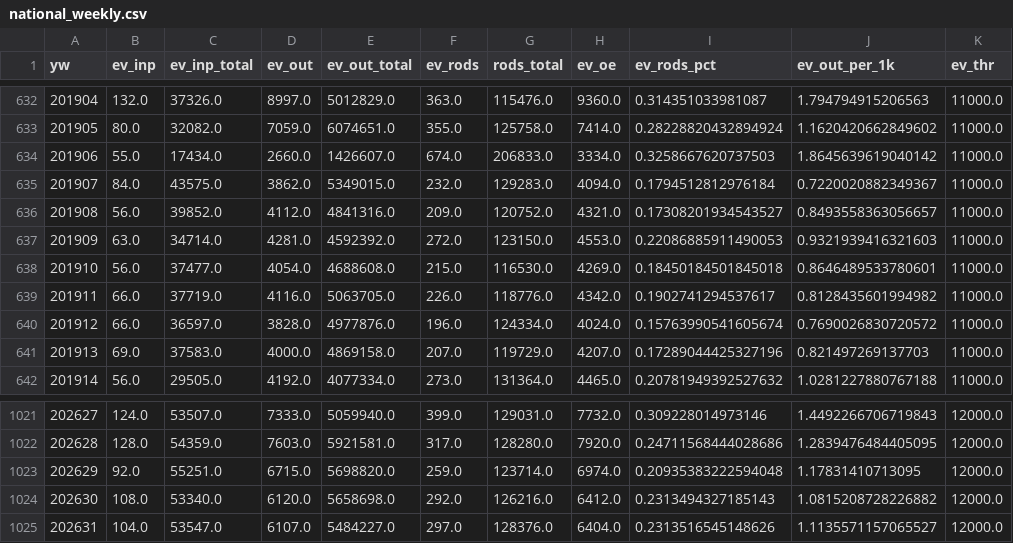
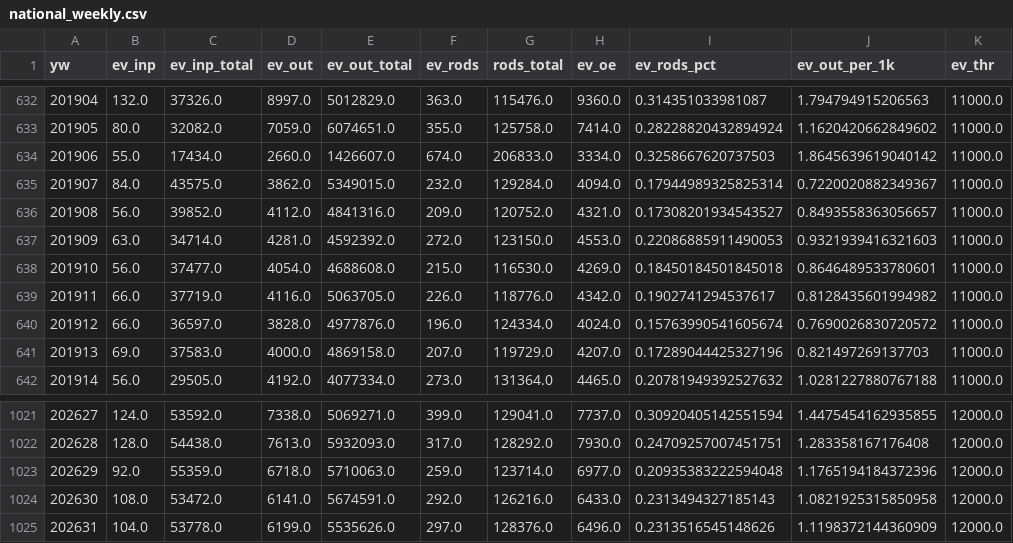
Before and after one commit to drhao/forecast-teller, a CSV file: ev_forecast/data_processed/national_weekly.csv, drawn as a sheet; only a part is shown, gaps mark what is left out; the diff covers the shown part only; the diff names each change by its address in the sheet, - before the commit and + after, or states it on an @@ line.

```diff
--- a/ev_forecast/data_processed/national_weekly.csv
+++ b/ev_forecast/data_processed/national_weekly.csv
-G635 (rods_total): 129283.0
+G635 (rods_total): 129284.0
-I635 (ev_rods_pct): 0.1794512812976184
+I635 (ev_rods_pct): 0.17944989325825314
-C1021 (ev_inp_total): 53507.0
+C1021 (ev_inp_total): 53592.0
-D1021 (ev_out): 7333.0
+D1021 (ev_out): 7338.0
-E1021 (ev_out_total): 5059940.0
+E1021 (ev_out_total): 5069271.0
-G1021 (rods_total): 129031.0
+G1021 (rods_total): 129041.0
-H1021 (ev_oe): 7732.0
+H1021 (ev_oe): 7737.0
-I1021 (ev_rods_pct): 0.309228014973146
+I1021 (ev_rods_pct): 0.30920405142551594
-J1021 (ev_out_per_1k): 1.4492266706719843
+J1021 (ev_out_per_1k): 1.4475454162935855
-C1022 (ev_inp_total): 54359.0
+C1022 (ev_inp_total): 54438.0
-D1022 (ev_out): 7603.0
+D1022 (ev_out): 7613.0
-E1022 (ev_out_total): 5921581.0
+E1022 (ev_out_total): 5932093.0
-G1022 (rods_total): 128280.0
+G1022 (rods_total): 128292.0
-H1022 (ev_oe): 7920.0
+H1022 (ev_oe): 7930.0
-I1022 (ev_rods_pct): 0.24711568444028686
+I1022 (ev_rods_pct): 0.24709257007451751
-J1022 (ev_out_per_1k): 1.2839476484405095
+J1022 (ev_out_per_1k): 1.283358167176408
-C1023 (ev_inp_total): 55251.0
+C1023 (ev_inp_total): 55359.0
-D1023 (ev_out): 6715.0
+D1023 (ev_out): 6718.0
-E1023 (ev_out_total): 5698820.0
+E1023 (ev_out_total): 5710063.0
-H1023 (ev_oe): 6974.0
+H1023 (ev_oe): 6977.0
-J1023 (ev_out_per_1k): 1.17831410713095
+J1023 (ev_out_per_1k): 1.1765194184372396
-C1024 (ev_inp_total): 53340.0
+C1024 (ev_inp_total): 53472.0
-D1024 (ev_out): 6120.0
+D1024 (ev_out): 6141.0
-E1024 (ev_out_total): 5658698.0
+E1024 (ev_out_total): 5674591.0
-H1024 (ev_oe): 6412.0
+H1024 (ev_oe): 6433.0
-J1024 (ev_out_per_1k): 1.0815208728226882
+J1024 (ev_out_per_1k): 1.0821925315850958
-C1025 (ev_inp_total): 53547.0
+C1025 (ev_inp_total): 53778.0
-D1025 (ev_out): 6107.0
+D1025 (ev_out): 6199.0
-E1025 (ev_out_total): 5484227.0
+E1025 (ev_out_total): 5535626.0
-H1025 (ev_oe): 6404.0
+H1025 (ev_oe): 6496.0
-J1025 (ev_out_per_1k): 1.1135571157065527
+J1025 (ev_out_per_1k): 1.1198372144360909
```
Also changed, not shown: 3 added rows, 1 removed row and 64 edited cells elsewhere in this file, ev_forecast/outputs/latest/latest_forecast.csv, ev_forecast/outputs/latest/latest_forecast_joint.csv, 17 other files.
